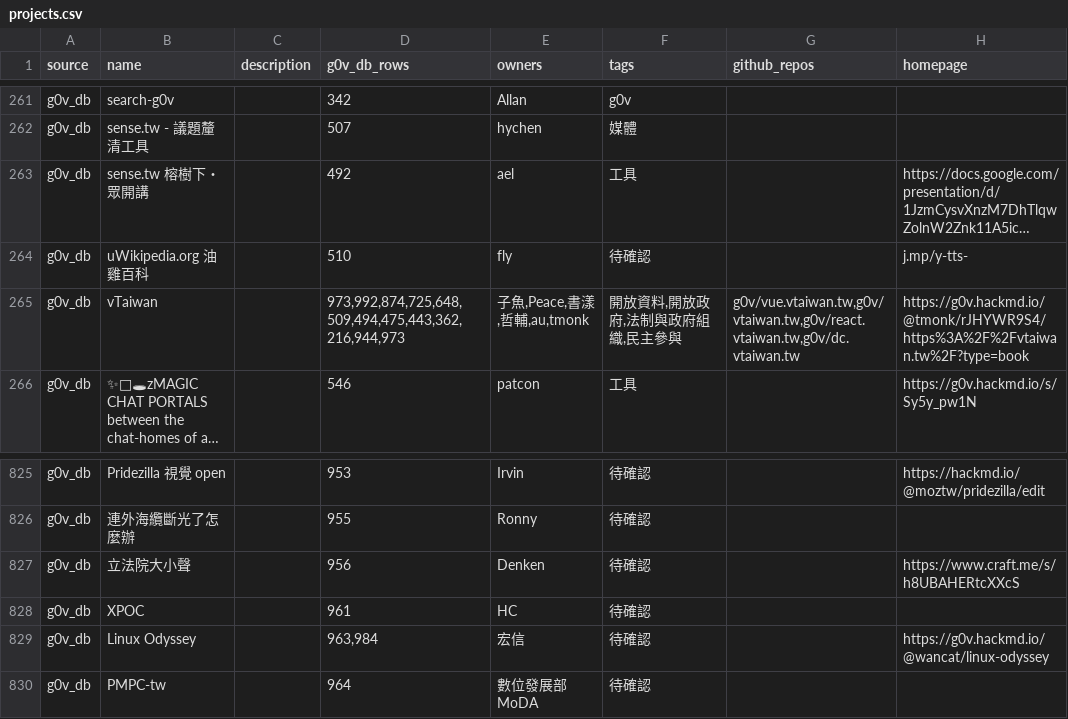
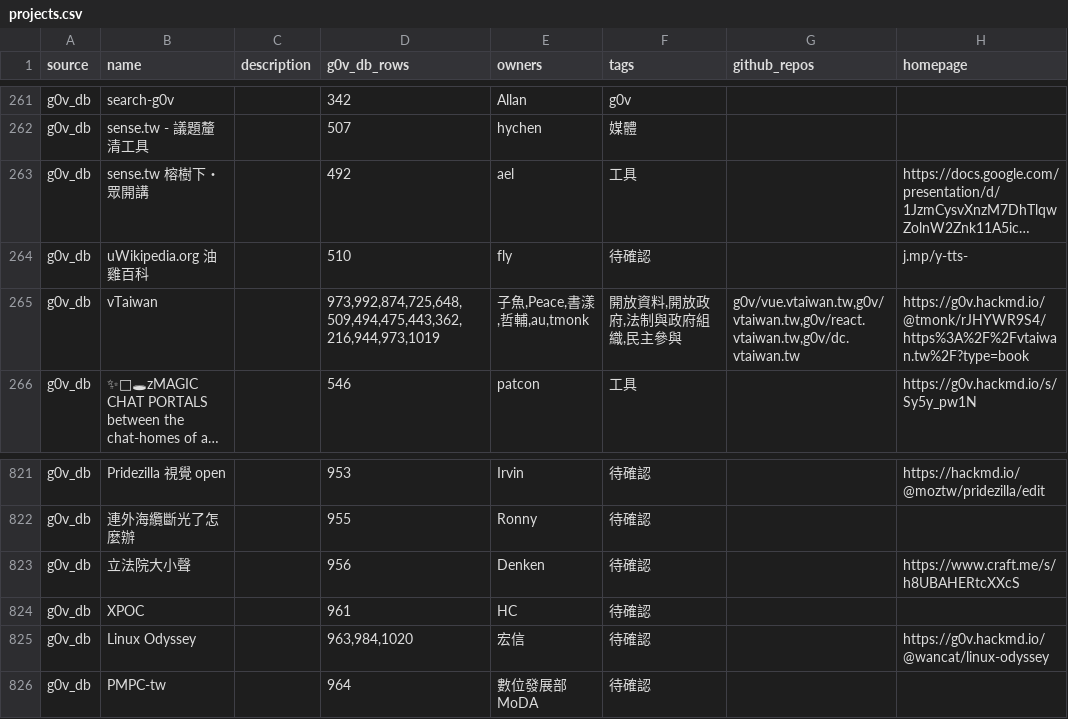
Before and after one commit to chunyenHuang/awesome-g0v-projects, a CSV file: data/projects.csv, drawn as a sheet; only a part is shown, gaps mark what is left out; long unchanged cells end in …; addresses are those after the commit; the diff covers the shown part only; the diff names each change by its address in the sheet, - before the commit and + after, or states it on an @@ line.

```diff
--- a/data/projects.csv
+++ b/data/projects.csv
-D265 (g0v_db_rows): 973,992,874,725,648,509,494,475,443,362,216,944,973
+D265 (g0v_db_rows): 973,992,874,725,648,509,494,475,443,362,216,944,973,1019
-D825 (g0v_db_rows): 963,984
+D825 (g0v_db_rows): 963,984,1020
```
Also changed, not shown: 12 added rows, 6 removed rows and 3 edited cells elsewhere in this file.
